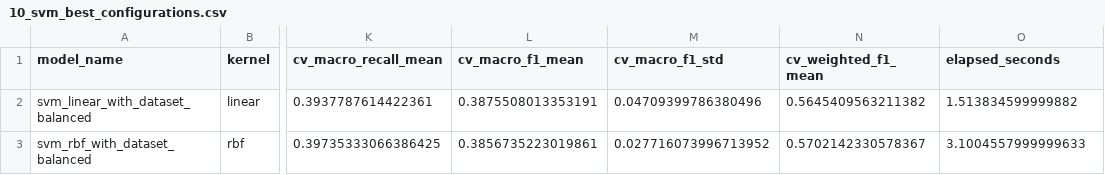
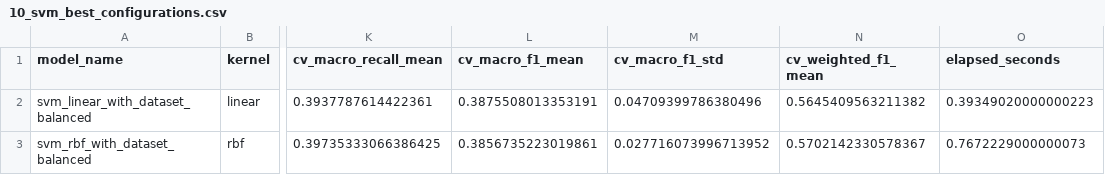
Before and after one commit to AmirhosseinKhadivi/DataMining-Course-Project, a CSV file: outputs/tables/10_svm_best_configurations.csv, drawn as a sheet; only a part is shown, gaps mark what is left out; the diff names each change by its address in the sheet, - before the commit and + after, or states it on an @@ line.

```diff
--- a/outputs/tables/10_svm_best_configurations.csv
+++ b/outputs/tables/10_svm_best_configurations.csv
-O2 (elapsed_seconds): 1.513834599999882
+O2 (elapsed_seconds): 0.39349020000000223
-O3 (elapsed_seconds): 3.1004557999999633
+O3 (elapsed_seconds): 0.7672229000000073
```
Also changed, not shown: outputs/tables/10_svm_cv_results.csv, outputs/tables/10_svm_test_results.csv, 10 other files.
